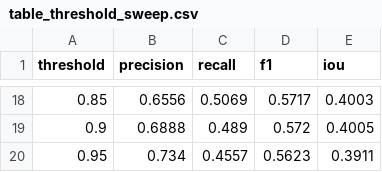
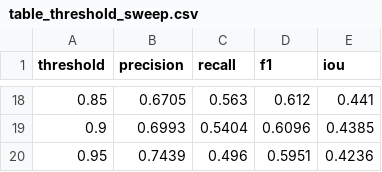
Before and after one commit to zapletalj-cze/hydro-ml, a CSV file: 02_Geo_approach/4_2_4_threshold_calibration/table_threshold_sweep.csv, drawn as a sheet; only a part is shown, gaps mark what is left out; the diff covers the shown part only.

Commit message:
thresholds

```diff
--- a/02_Geo_approach/4_2_4_threshold_calibration/table_threshold_sweep.csv
+++ b/02_Geo_approach/4_2_4_threshold_calibration/table_threshold_sweep.csv
@@ -18,3 +18,3 @@ threshold,precision,recall,f1,iou
-0.85,0.6556,0.5069,0.5717,0.4003
-0.9,0.6888,0.489,0.572,0.4005
-0.95,0.734,0.4557,0.5623,0.3911
+0.85,0.6705,0.563,0.612,0.441
+0.9,0.6993,0.5404,0.6096,0.4385
+0.95,0.7439,0.496,0.5951,0.4236
```
Also changed, not shown: 64 edited cells elsewhere in this file, 2 other files.
